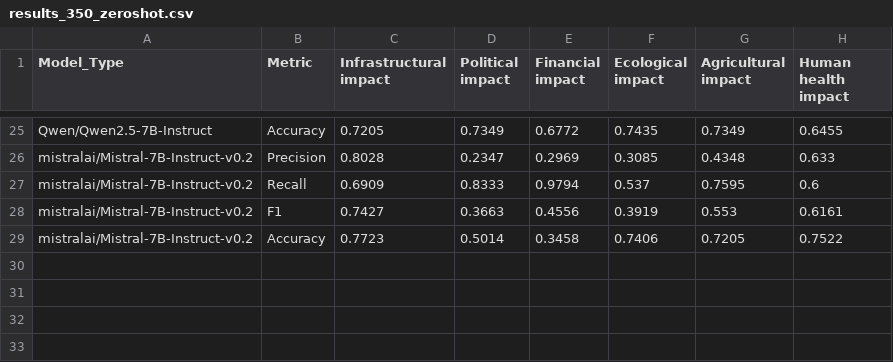
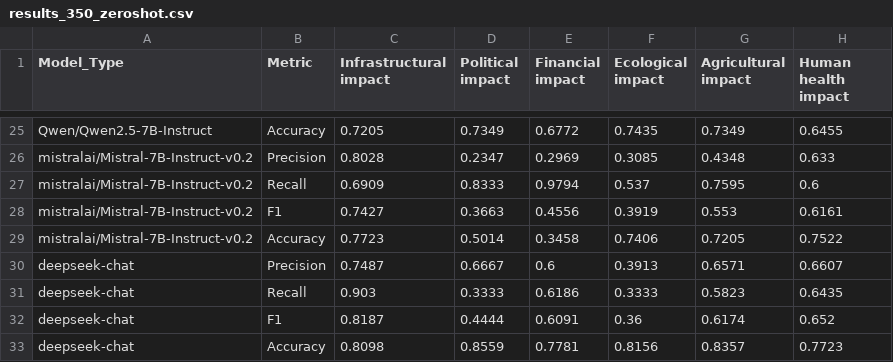
Before and after one commit to Michaelyya/WXImpactBench, a CSV file: results/output_csv/f1_recall_precision_impact-acc/results_350_zeroshot.csv, drawn as a sheet; only a part is shown, gaps mark what is left out; the diff names each change by its address in the sheet, - before the commit and + after, or states it on an @@ line.

Commit message:
Update results_350_zeroshot.csv with deepseek

```diff
--- a/results/output_csv/f1_recall_precision_impact-acc/results_350_zeroshot.csv
+++ b/results/output_csv/f1_recall_precision_impact-acc/results_350_zeroshot.csv
+row 30: deepseek-chat | Precision | 0.7487 | 0.6667 | 0.6 | 0.3913 | 0.6571 | 0.6607
+row 31: deepseek-chat | Recall | 0.903 | 0.3333 | 0.6186 | 0.3333 | 0.5823 | 0.6435
+row 32: deepseek-chat | F1 | 0.8187 | 0.4444 | 0.6091 | 0.36 | 0.6174 | 0.652
+row 33: deepseek-chat | Accuracy | 0.8098 | 0.8559 | 0.7781 | 0.8156 | 0.8357 | 0.7723
```
